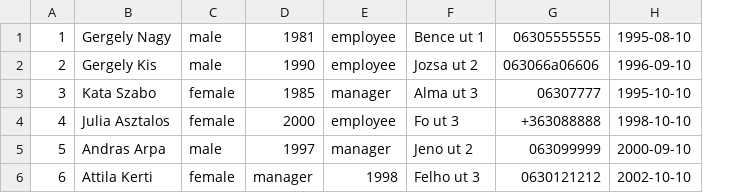
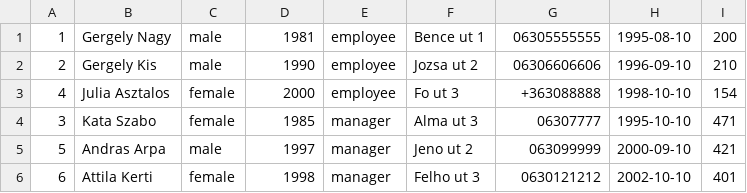
Before and after one commit to gergelna/employee, a CSV file: src/data/csv/employee1.csv, drawn as a sheet; addresses are those after the commit; the diff names each change by its address in the sheet, - before the commit and + after, or states it on an @@ line.

```diff
--- a/src/data/csv/employee1.csv
+++ b/src/data/csv/employee1.csv
+column I, rows 1-2: 200 | 210; rows 4-6: 471 | 421 | 401
-G2: 063066a06606
+G2: 06306606606
@@ row 4 moved to row 3: 4 @@
-D6: manager
+D6: 1998
-E6: 1998
+E6: manager
```
Also changed, not shown: src/data/csv/employee_wrong_telnum.csv, 6 other files.
